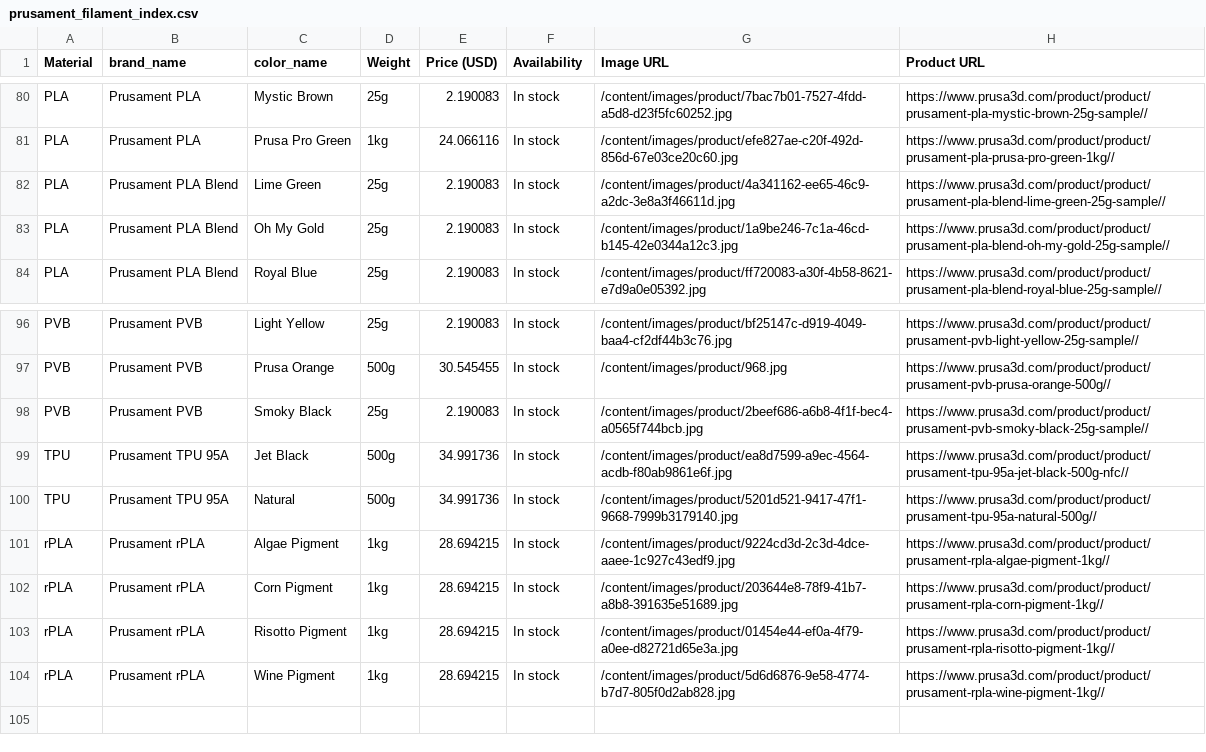
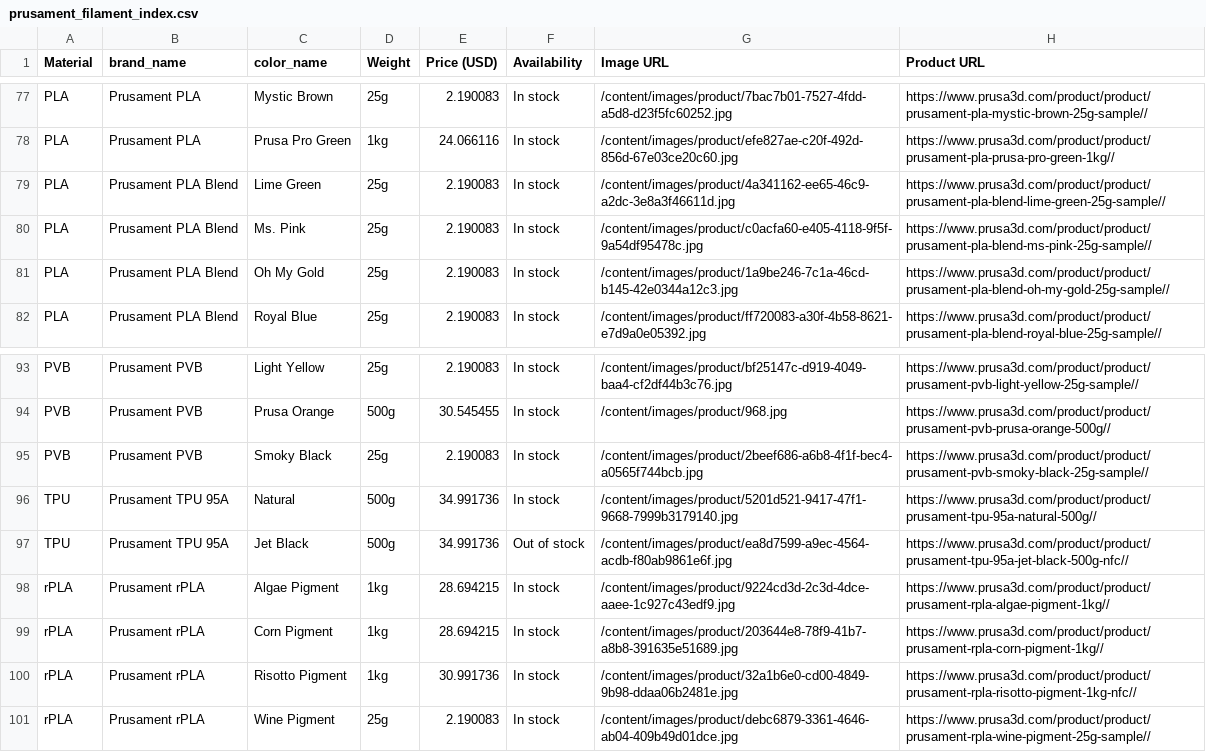
Before and after one commit to TechnicaVivunt/PCBD-ThePrintChipCodexDatabase, a CSV file: dbworker/prusament_filament_index.csv, drawn as a sheet; only a part is shown, gaps mark what is left out; the diff covers the shown part only.

```diff
--- a/dbworker/prusament_filament_index.csv
+++ b/dbworker/prusament_filament_index.csv
@@ -82,2 +79,3 @@ PLA,Prusament PLA,Prusa Pro Green,1kg,24.066116,In stock,/content/images/product
 PLA,Prusament PLA Blend,Lime Green,25g,2.190083,In stock,/content/images/product/4a341162-ee65-46c9-a2dc-3e8a3f46611d.jpg,https://www.prusa3d.com/product/product/prusament-pla-blend-lime-green-25g-sample//
+PLA,Prusament PLA Blend,Ms. Pink,25g,2.190083,In stock,/content/images/product/c0acfa60-e405-4118-9f5f-9a54df95478c.jpg,https://www.prusa3d.com/product/product/prusament-pla-blend-ms-pink-25g-sample//
 PLA,Prusament PLA Blend,Oh My Gold,25g,2.190083,In stock,/content/images/product/1a9be246-7c1a-46cd-b145-42e0344a12c3.jpg,https://www.prusa3d.com/product/product/prusament-pla-blend-oh-my-gold-25g-sample//
@@ -98,7 +95,7 @@ PVB,Prusament PVB,Prusa Orange,500g,30.545455,In stock,/content/images/product/9
 PVB,Prusament PVB,Smoky Black,25g,2.190083,In stock,/content/images/product/2beef686-a6b8-4f1f-bec4-a0565f744bcb.jpg,https://www.prusa3d.com/product/product/prusament-pvb-smoky-black-25g-sample//
-TPU,Prusament TPU 95A,Jet Black,500g,34.991736,In stock,/content/images/product/ea8d7599-a9ec-4564-acdb-f80ab9861e6f.jpg,https://www.prusa3d.com/product/product/prusament-tpu-95a-jet-black-500g-nfc//
 TPU,Prusament TPU 95A,Natural,500g,34.991736,In stock,/content/images/product/5201d521-9417-47f1-9668-7999b3179140.jpg,https://www.prusa3d.com/product/product/prusament-tpu-95a-natural-500g//
+TPU,Prusament TPU 95A,Jet Black,500g,34.991736,Out of stock,/content/images/product/ea8d7599-a9ec-4564-acdb-f80ab9861e6f.jpg,https://www.prusa3d.com/product/product/prusament-tpu-95a-jet-black-500g-nfc//
 rPLA,Prusament rPLA,Algae Pigment,1kg,28.694215,In stock,/content/images/product/9224cd3d-2c3d-4dce-aaee-1c927c43edf9.jpg,https://www.prusa3d.com/product/product/prusament-rpla-algae-pigment-1kg//
 rPLA,Prusament rPLA,Corn Pigment,1kg,28.694215,In stock,/content/images/product/203644e8-78f9-41b7-a8b8-391635e51689.jpg,https://www.prusa3d.com/product/product/prusament-rpla-corn-pigment-1kg//
-rPLA,Prusament rPLA,Risotto Pigment,1kg,28.694215,In stock,/content/images/product/01454e44-ef0a-4f79-a0ee-d82721d65e3a.jpg,https://www.prusa3d.com/product/product/prusament-rpla-risotto-pigment-1kg//
-rPLA,Prusament rPLA,Wine Pigment,1kg,28.694215,In stock,/content/images/product/5d6d6876-9e58-4774-b7d7-805f0d2ab828.jpg,https://www.prusa3d.com/product/product/prusament-rpla-wine-pigment-1kg//
+rPLA,Prusament rPLA,Risotto Pigment,1kg,30.991736,In stock,/content/images/product/32a1b6e0-cd00-4849-9b98-ddaa06b2481e.jpg,https://www.prusa3d.com/product/product/prusament-rpla-risotto-pigment-1kg-nfc//
+rPLA,Prusament rPLA,Wine Pigment,25g,2.190083,In stock,/content/images/product/debc6879-3361-4646-ab04-409b49d01dce.jpg,https://www.prusa3d.com/product/product/prusament-rpla-wine-pigment-25g-sample//
```
Also changed, not shown: 6 added rows, 10 removed rows and 16 edited cells elsewhere in this file, 1 other file.
